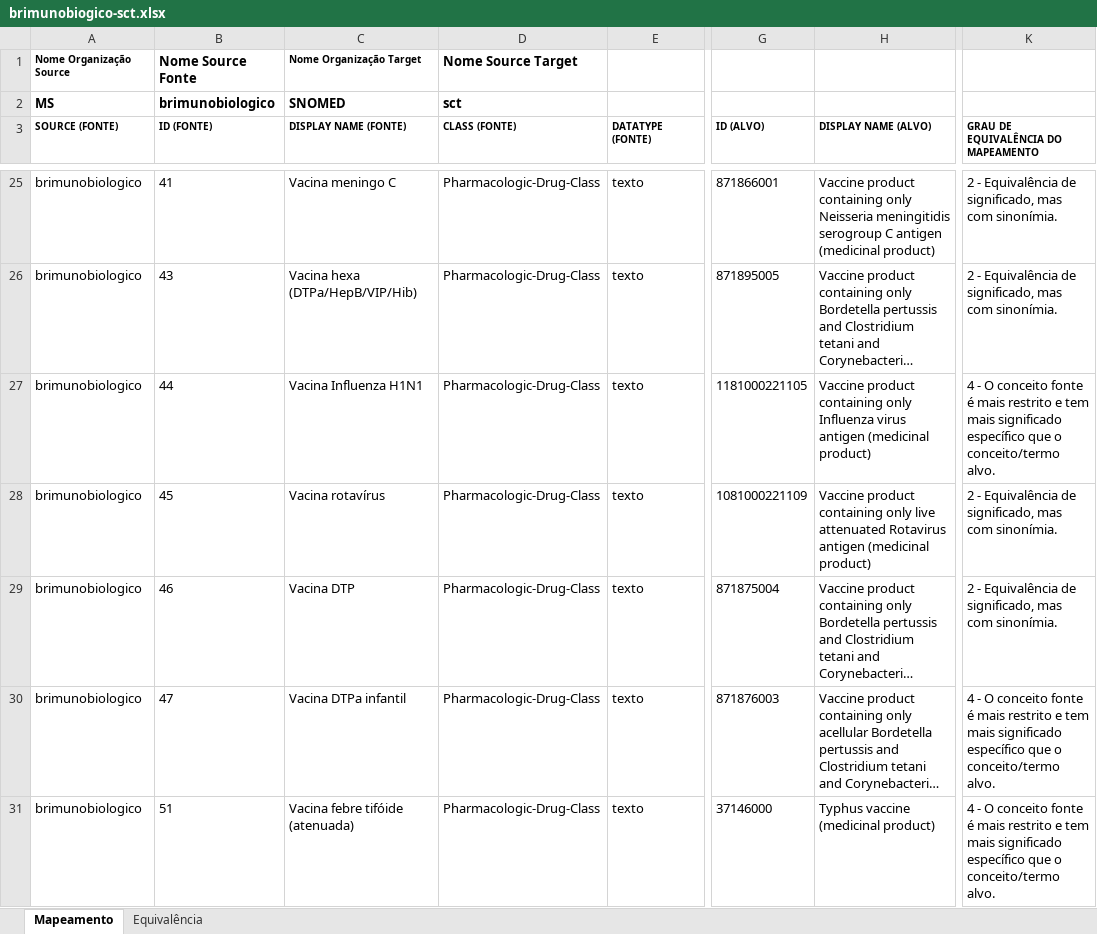
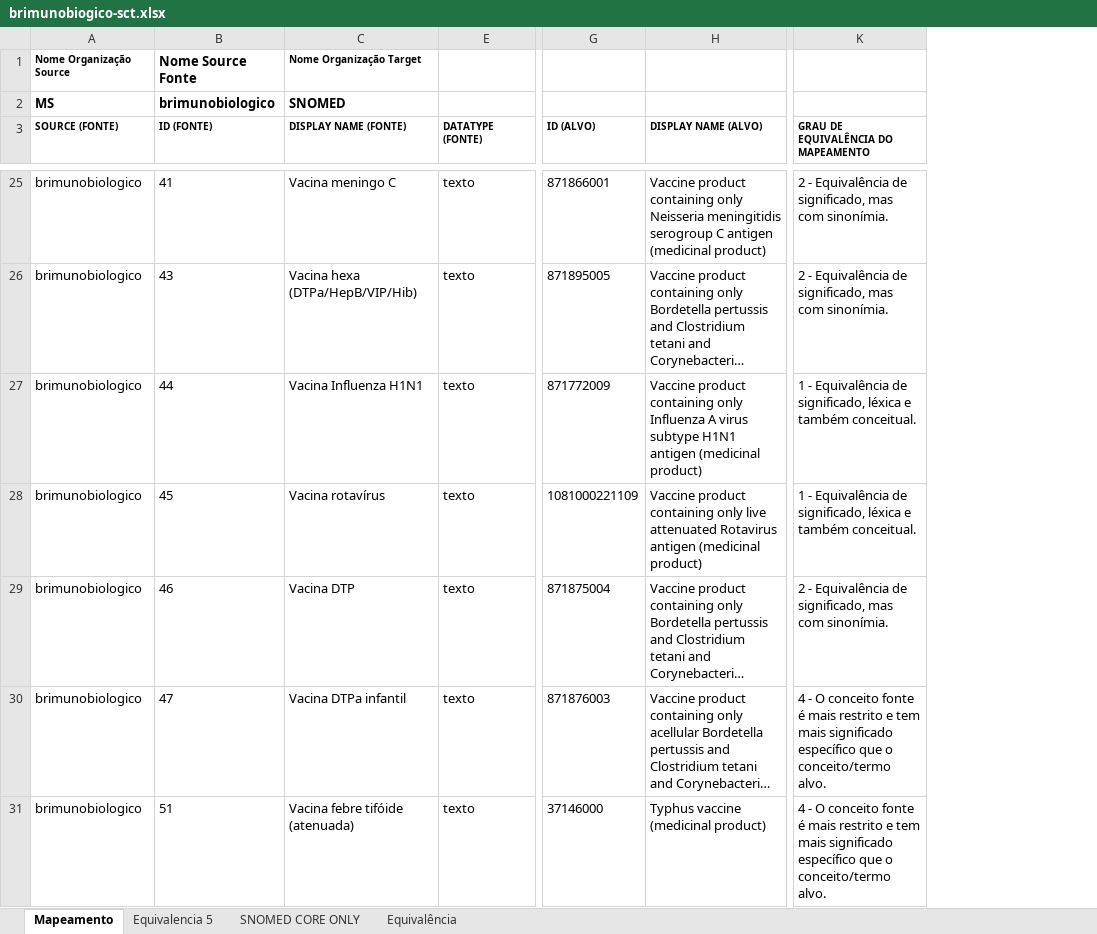
Before and after one commit to moaassis/https-git-codecommit.sa-east-1.amazonaws.com-v1-repos-ips-brasil-documentos, an Excel workbook: Entregaveis/1.RepositorioSemantico/Imunizacao/ConceptMap/brimunobiogico-sct.xlsx, sheet Mapeamento, drawn as a sheet; only a part is shown, gaps mark what is left out; long unchanged cells end in …; values as stored, in another font and other column widths than the file's, no borders; the diff covers the shown part only; the diff names each change by its address in the sheet, - before the commit and + after, or states it on an @@ line.

```diff
--- a/Entregaveis/1.RepositorioSemantico/Imunizacao/ConceptMap/brimunobiogico-sct.xlsx (sheet Mapeamento)
+++ b/Entregaveis/1.RepositorioSemantico/Imunizacao/ConceptMap/brimunobiogico-sct.xlsx (sheet Mapeamento)
+sheet tab: Equivalencia 5
+sheet tab: SNOMED CORE ONLY
@@ column D (CLASS (FONTE)) hidden, rows 1-2: Nome Source Target | sct; rows 25-31: all Pharmacologic-Drug-Class @@
-G27 (ID (ALVO)): 1181000221105
+G27 (ID (ALVO)): 871772009
-H27 (DISPLAY NAME (ALVO)): …only Influenza virus antigen (medicinal…
+H27 (DISPLAY NAME (ALVO)): …only Influenza A virus subtype H1N1 antigen (medicinal…
-K27: 4 - O conceito fonte é mais restrito e tem mais significado específico que o conceito/termo alvo.
+K27: 1 - Equivalência de significado, léxica e também conceitual.
-K28: 2 - Equivalência de significado, mas com sinonímia.
+K28: 1 - Equivalência de significado, léxica e também conceitual.
```
Also changed, not shown: 15 edited cells and cell formats elsewhere in this sheet, sheet Equivalência, 4 other files.
